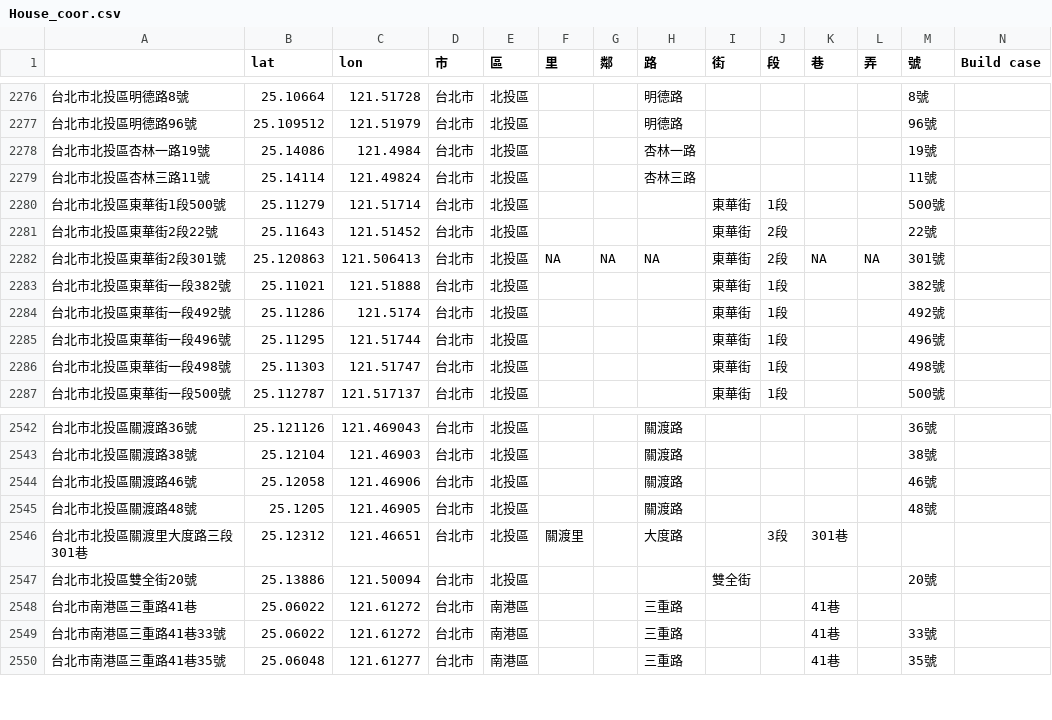
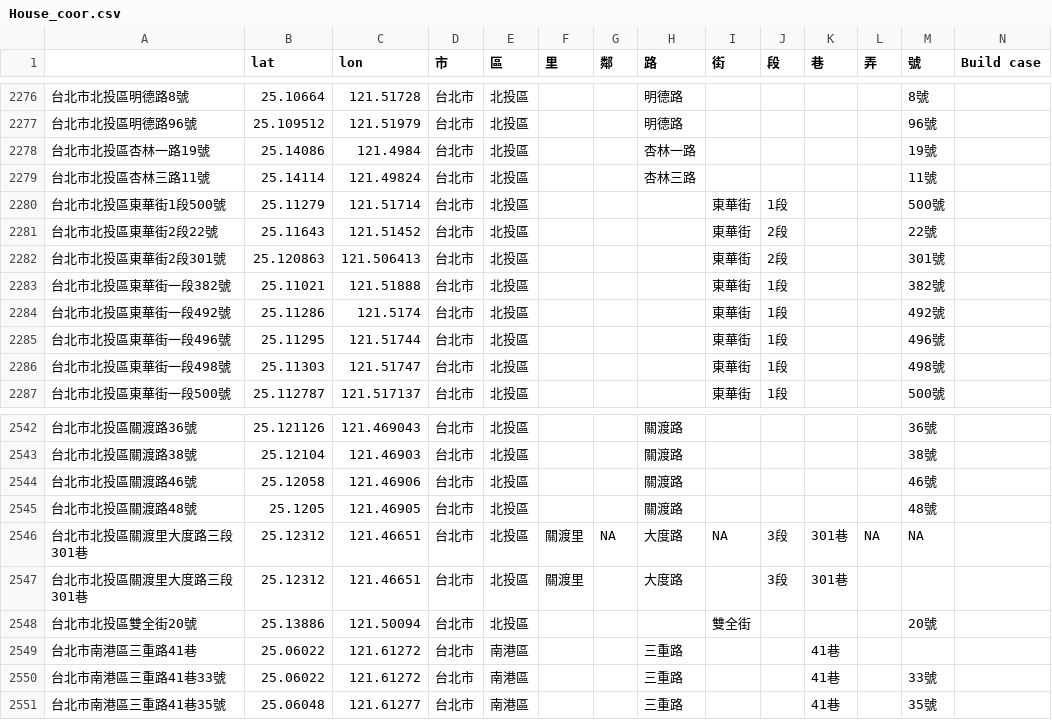
Before and after one commit to SSP6258/house_app, a CSV file: house_data/database/House_coor.csv, drawn as a sheet; only a part is shown, gaps mark what is left out.

Commit message:
Add files via upload

```diff
--- a/house_data/database/House_coor.csv
+++ b/house_data/database/House_coor.csv
@@ -2281,3 +2281,3 @@
 台北市北投區東華街2段22號,25.11643,121.51452,台北市,北投區,,,,東華街,2段,,,22號,
-台北市北投區東華街2段301號,25.120863,121.506413,台北市,北投區,NA,NA,NA,東華街,2段,NA,NA,301號,
+台北市北投區東華街2段301號,25.120863,121.506413,台北市,北投區,,,,東華街,2段,,,301號,
 台北市北投區東華街一段382號,25.11021,121.51888,台北市,北投區,,,,東華街,1段,,,382號,
@@ -2545,2 +2545,3 @@
 台北市北投區關渡路48號,25.1205,121.46905,台北市,北投區,,,關渡路,,,,,48號,
+台北市北投區關渡里大度路三段301巷,25.12312,121.46651,台北市,北投區,關渡里,NA,大度路,NA,3段,301巷,NA,NA,
 台北市北投區關渡里大度路三段301巷,25.12312,121.46651,台北市,北投區,關渡里,,大度路,,3段,301巷,,,
```
